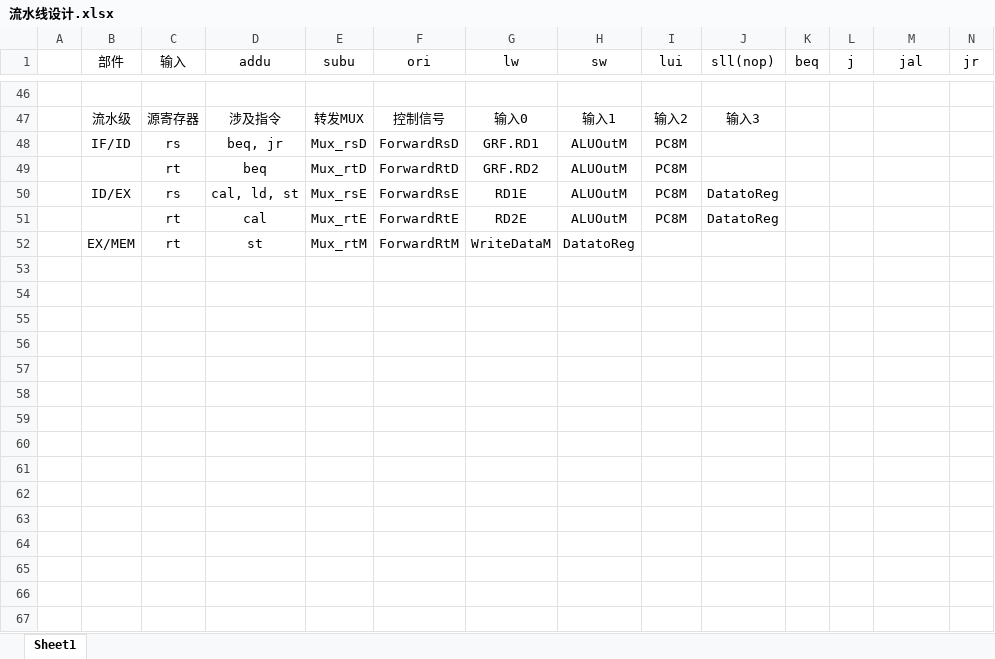
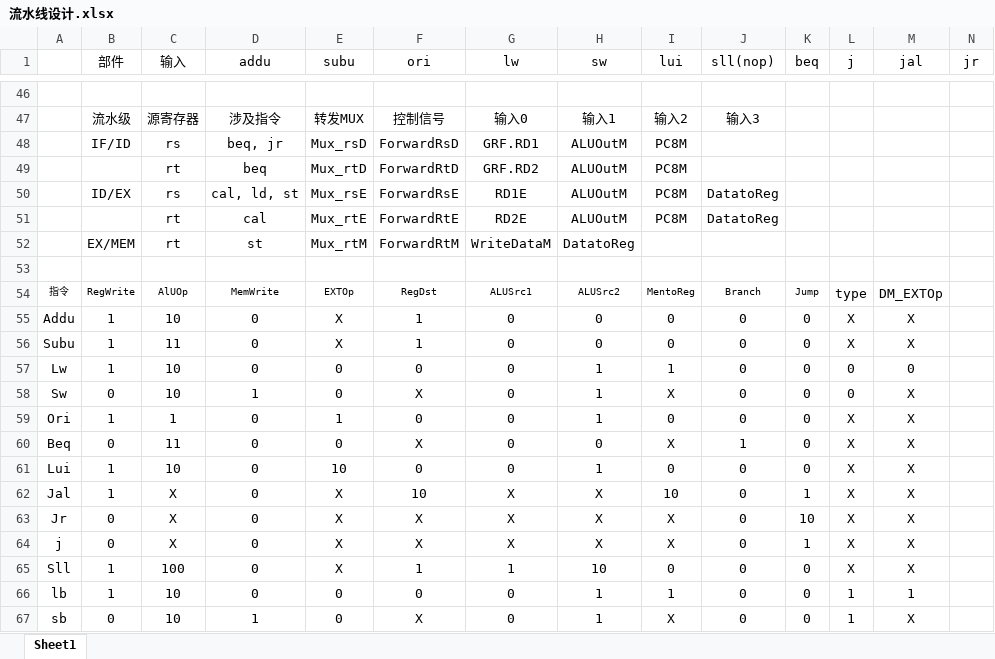
Before and after one commit to WenMellors/computer-organization, an Excel workbook: 流水线设计.xlsx, sheet Sheet1, drawn as a sheet; only a part is shown, gaps mark what is left out; values as stored, in another font and other column widths than the file's, no borders; rows hold the shown columns only; the diff names each change by its address in the sheet, - before the commit and + after, or states it on an @@ line.

```diff
--- a/流水线设计.xlsx (sheet Sheet1)
+++ b/流水线设计.xlsx (sheet Sheet1)
+row 53: (empty)
+row 54: 指令 | RegWrite | AlUOp | MemWrite | EXTOp | RegDst | ALUSrc1 | ALUSrc2 | MentoReg | Branch | Jump | type | DM_EXTOp
+row 55: Addu | 1 | 10 | 0 | X | 1 | 0 | 0 | 0 | 0 | 0 | X | X
+row 56: Subu | 1 | 11 | 0 | X | 1 | 0 | 0 | 0 | 0 | 0 | X | X
+row 57: Lw | 1 | 10 | 0 | 0 | 0 | 0 | 1 | 1 | 0 | 0 | 0 | 0
+row 58: Sw | 0 | 10 | 1 | 0 | X | 0 | 1 | X | 0 | 0 | 0 | X
+row 59: Ori | 1 | 1 | 0 | 1 | 0 | 0 | 1 | 0 | 0 | 0 | X | X
+row 60: Beq | 0 | 11 | 0 | 0 | X | 0 | 0 | X | 1 | 0 | X | X
+row 61: Lui | 1 | 10 | 0 | 10 | 0 | 0 | 1 | 0 | 0 | 0 | X | X
+row 62: Jal | 1 | X | 0 | X | 10 | X | X | 10 | 0 | 1 | X | X
+row 63: Jr | 0 | X | 0 | X | X | X | X | X | 0 | 10 | X | X
+row 64: j | 0 | X | 0 | X | X | X | X | X | 0 | 1 | X | X
+row 65: Sll | 1 | 100 | 0 | X | 1 | 1 | 10 | 0 | 0 | 0 | X | X
+row 66: lb | 1 | 10 | 0 | 0 | 0 | 0 | 1 | 1 | 0 | 0 | 1 | 1
+row 67: sb | 0 | 10 | 1 | 0 | X | 0 | 1 | X | 0 | 0 | 1 | X
```
Also changed, not shown: 7 other files.
